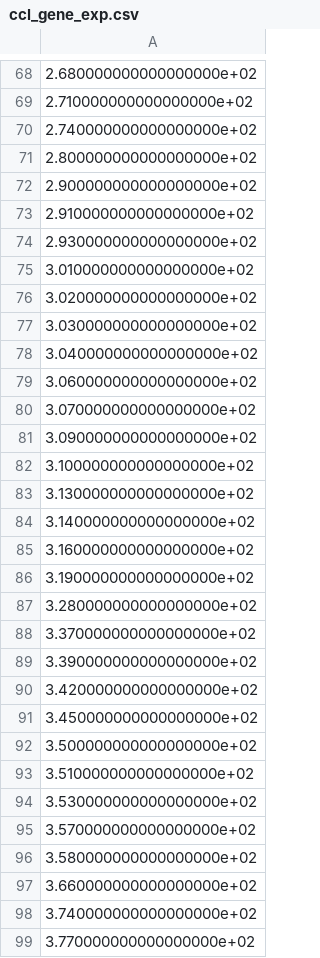
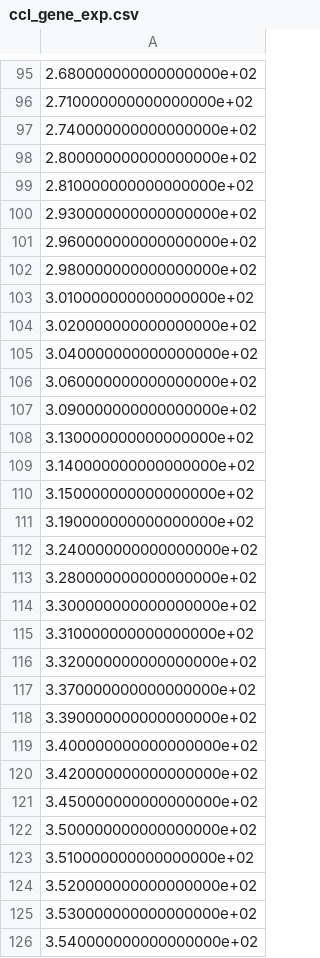
Before and after one commit to charlesriver/radiation, a CSV file: ccl_gene_exp.csv, drawn as a sheet; only a part is shown, gaps mark what is left out; the shorter side is filled out with more unchanged rows; the diff covers the shown part only.

Commit message:
gene expression

```diff
--- a/ccl_gene_exp.csv
+++ b/ccl_gene_exp.csv
@@ -71,20 +98,23 @@
 2.800000000000000000e+02
-2.900000000000000000e+02
-2.910000000000000000e+02
+2.810000000000000000e+02
 2.930000000000000000e+02
+2.960000000000000000e+02
+2.980000000000000000e+02
 3.010000000000000000e+02
 3.020000000000000000e+02
-3.030000000000000000e+02
 3.040000000000000000e+02
 3.060000000000000000e+02
-3.070000000000000000e+02
 3.090000000000000000e+02
-3.100000000000000000e+02
 3.130000000000000000e+02
 3.140000000000000000e+02
-3.160000000000000000e+02
+3.150000000000000000e+02
 3.190000000000000000e+02
+3.240000000000000000e+02
 3.280000000000000000e+02
+3.300000000000000000e+02
+3.310000000000000000e+02
+3.320000000000000000e+02
 3.370000000000000000e+02
 3.390000000000000000e+02
+3.400000000000000000e+02
 3.420000000000000000e+02
@@ -93,2 +123,4 @@
 3.510000000000000000e+02
+3.520000000000000000e+02
 3.530000000000000000e+02
+3.540000000000000000e+02
```
Also changed, not shown: 146 added rows, 13 removed rows and 9 edited cells elsewhere in this file, 3 other files.
